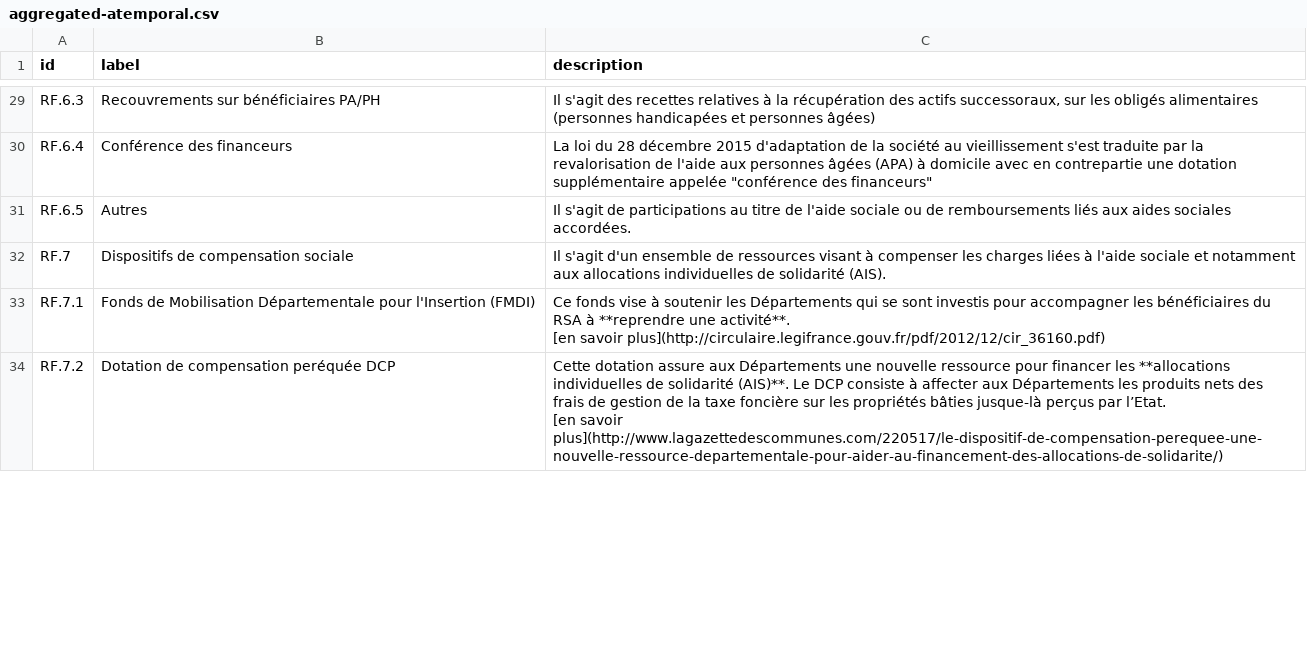
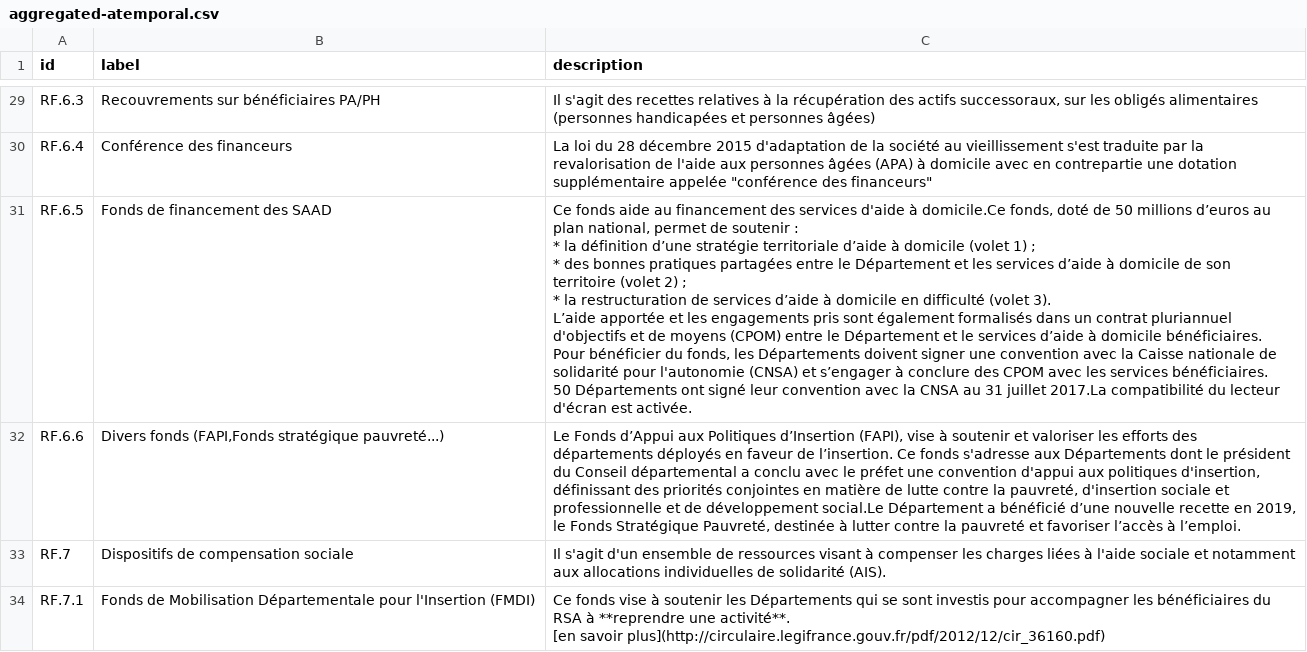
Before and after one commit to jacquesdatacorsica/pubaccounts, a CSV file: data/texts/aggregated-atemporal.csv, drawn as a sheet; only a part is shown, gaps mark what is left out; the shorter side is filled out with more unchanged rows; ↵ is a line break in a cell; the diff covers the shown part only; the diff names each change by its address in the sheet, - before the commit and + after, or states it on an @@ line.

```diff
--- a/data/texts/aggregated-atemporal.csv
+++ b/data/texts/aggregated-atemporal.csv
-B31 (label): Autres
+B31 (label): Fonds de financement des SAAD
-C31 (description): Il s'agit de participations au titre de l'aide sociale ou de remboursements liés aux aides sociales accordées.
+C31 (description): Ce fonds aide au financement des services d'aide à domicile.Ce fonds, doté de 50 millions d’euros au plan national, permet de soutenir : ↵ * la définition d’une stratégie territoriale d’aide à domicile (volet 1) ; ↵ * des bonnes pratiques partagées entre le Département et les services d’aide à domicile de son territoire (volet 2) ; ↵ * la restructuration de services d’aide à domicile en difficulté (volet 3). ↵ L’aide apportée et les engagements pris sont également formalisés dans un contrat pluriannuel d'objectifs et de moyens (CPOM) entre le Département et le services d’aide à domicile bénéficiaires. ↵ Pour bénéficier du fonds, les Départements doivent signer une convention avec la Caisse nationale de solidarité pour l'autonomie (CNSA) et s’engager à conclure des CPOM avec les services bénéficiaires. ↵ 50 Départements ont signé leur convention avec la CNSA au 31 juillet 2017.La compatibilité du lecteur d'écran est activée.
+row 32: RF.6.6 | Divers fonds (FAPI,Fonds stratégique pauvreté...) | Le Fonds d’Appui aux Politiques d’Insertion (FAPI), vise à soutenir et valoriser les efforts des départements déployés en faveur de l’insertion. Ce fonds s'adresse aux Départements dont le président du Conseil départemental a conclu avec le préfet une convention d'appui aux politiques d'insertion, définissant des priorités conjointes en matière de lutte contre la pauvreté, d'insertion sociale et professionnelle et de développement social.Le Département a bénéficié d’une nouvelle recette en 2019, le Fonds Stratégique Pauvreté, destinée à lutter contre la pauvreté et favoriser l’accès à l’emploi.
```
Also changed, not shown: 1 removed row and 8 edited cells elsewhere in this file, data/texts/aggregated-temporal.csv.
